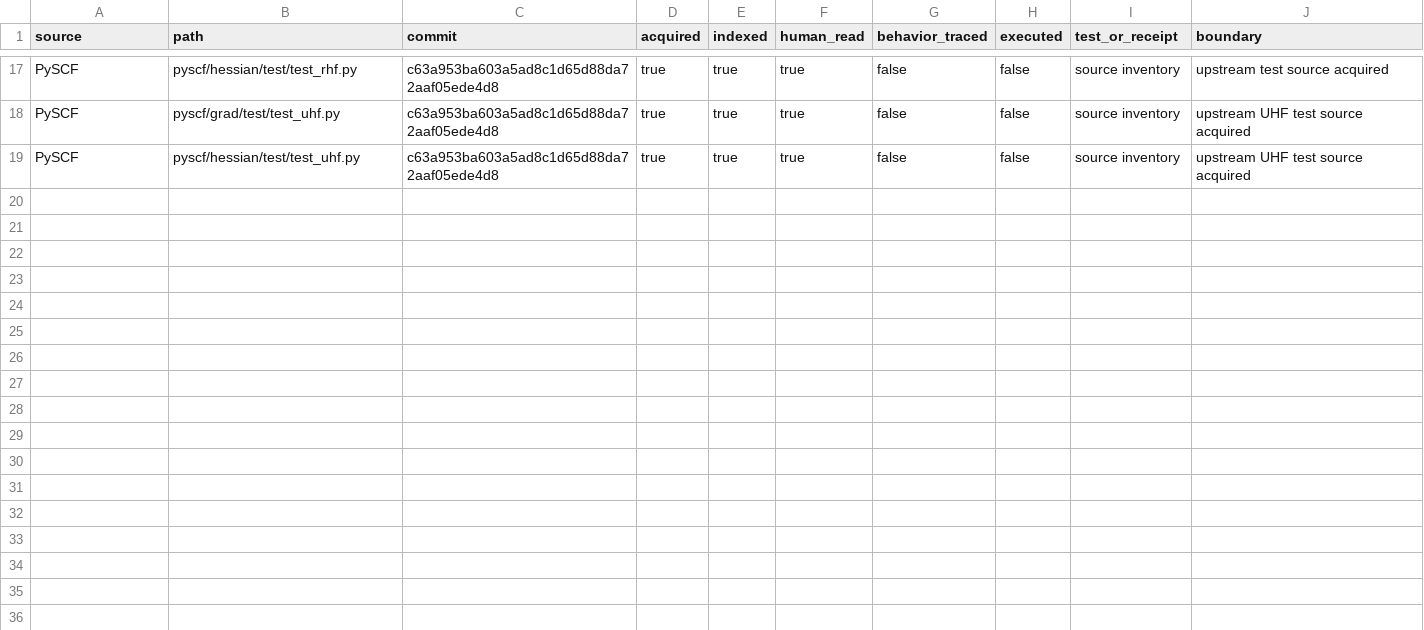
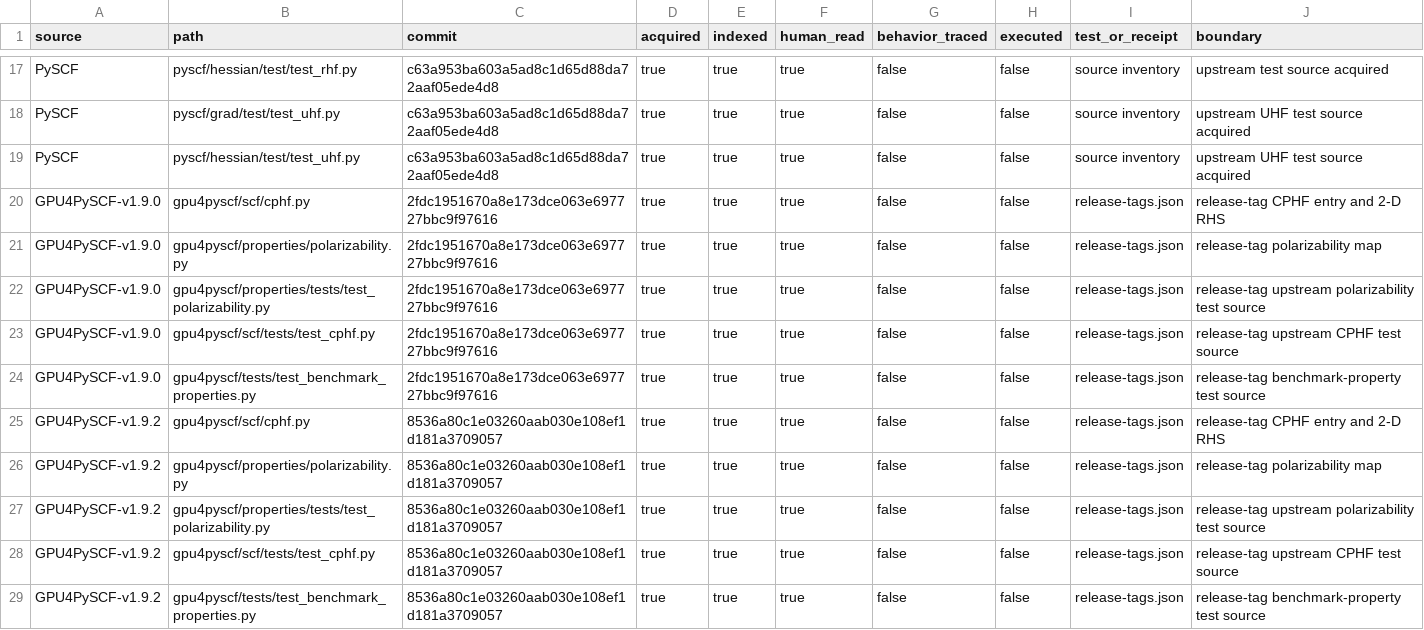
Before and after one commit to jinzhezenggroup/vibedataset, a CSV file: handoff/gqcdataset_codex_goal/research/audits/gpu4pyscf_source_coverage.csv, drawn as a sheet; only a part is shown, gaps mark what is left out; the diff names each change by its address in the sheet, - before the commit and + after, or states it on an @@ line.

Commit message:
研究：锁定 GPU4PySCF 1.9 release tags 与审计边界

```diff
--- a/handoff/gqcdataset_codex_goal/research/audits/gpu4pyscf_source_coverage.csv
+++ b/handoff/gqcdataset_codex_goal/research/audits/gpu4pyscf_source_coverage.csv
+row 20: GPU4PySCF-v1.9.0 | gpu4pyscf/scf/cphf.py | 2fdc1951670a8e173dce063e697727bbc9f97616 | true | true | true | false | false | release-tags.json | release-tag CPHF entry and 2-D RHS
+row 21: GPU4PySCF-v1.9.0 | gpu4pyscf/properties/polarizability.py | 2fdc1951670a8e173dce063e697727bbc9f97616 | true | true | true | false | false | release-tags.json | release-tag polarizability map
+row 22: GPU4PySCF-v1.9.0 | gpu4pyscf/properties/tests/test_polarizability.py | 2fdc1951670a8e173dce063e697727bbc9f97616 | true | true | true | false | false | release-tags.json | release-tag upstream polarizability test source
+row 23: GPU4PySCF-v1.9.0 | gpu4pyscf/scf/tests/test_cphf.py | 2fdc1951670a8e173dce063e697727bbc9f97616 | true | true | true | false | false | release-tags.json | release-tag upstream CPHF test source
+row 24: GPU4PySCF-v1.9.0 | gpu4pyscf/tests/test_benchmark_properties.py | 2fdc1951670a8e173dce063e697727bbc9f97616 | true | true | true | false | false | release-tags.json | release-tag benchmark-property test source
+row 25: GPU4PySCF-v1.9.2 | gpu4pyscf/scf/cphf.py | 8536a80c1e03260aab030e108ef1d181a3709057 | true | true | true | false | false | release-tags.json | release-tag CPHF entry and 2-D RHS
+row 26: GPU4PySCF-v1.9.2 | gpu4pyscf/properties/polarizability.py | 8536a80c1e03260aab030e108ef1d181a3709057 | true | true | true | false | false | release-tags.json | release-tag polarizability map
+row 27: GPU4PySCF-v1.9.2 | gpu4pyscf/properties/tests/test_polarizability.py | 8536a80c1e03260aab030e108ef1d181a3709057 | true | true | true | false | false | release-tags.json | release-tag upstream polarizability test source
+row 28: GPU4PySCF-v1.9.2 | gpu4pyscf/scf/tests/test_cphf.py | 8536a80c1e03260aab030e108ef1d181a3709057 | true | true | true | false | false | release-tags.json | release-tag upstream CPHF test source
+row 29: GPU4PySCF-v1.9.2 | gpu4pyscf/tests/test_benchmark_properties.py | 8536a80c1e03260aab030e108ef1d181a3709057 | true | true | true | false | false | release-tags.json | release-tag benchmark-property test source
```
Also changed, not shown: handoff/gqcdataset_codex_goal/research/release/claims.csv, 9 other files.
